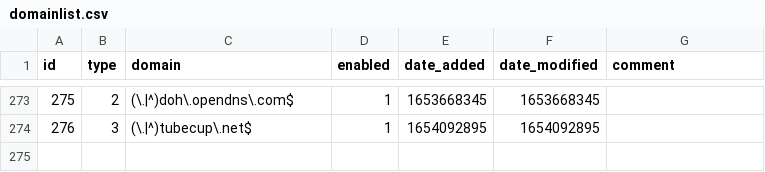
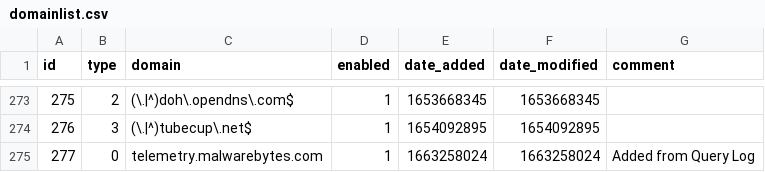
Before and after one commit to sasaustinorg/my-pihole-lists, a CSV file: domainlist.csv, drawn as a sheet; only a part is shown, gaps mark what is left out.

```diff
--- a/domainlist.csv
+++ b/domainlist.csv
@@ -274 +274,2 @@ id,type,domain,enabled,date_added,date_modified,comment
 276,3,(\.|^)tubecup\.net$,1,1654092895,1654092895,
+277,0,telemetry.malwarebytes.com,1,1663258024,1663258024,"Added from Query Log"
```
Also changed, not shown: adlist.csv.
